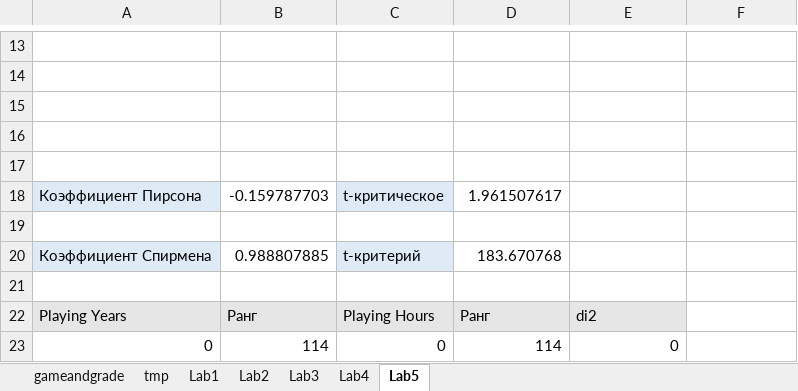
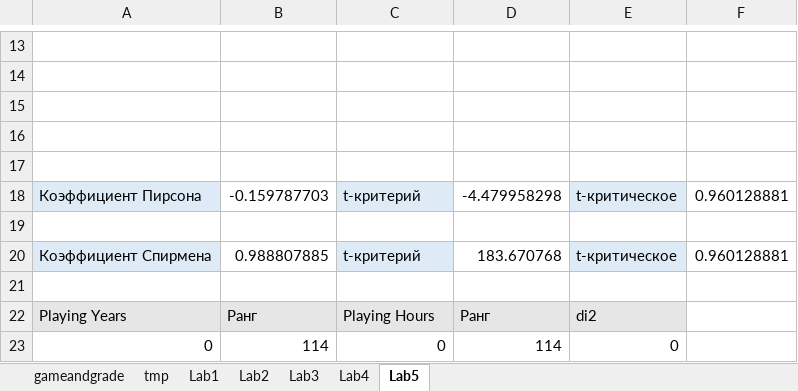
Before and after one commit to chsu-SE-2023/krinkin_notes, an Excel workbook: Курс 2/Основы Data Science/Лабораторные/05. Изучение связей между переменными/gameandgrade.xlsx, sheet Lab5, drawn as a sheet; only a part is shown, gaps mark what is left out; values as stored, in another font and other column widths than the file's, no borders; charts and pictures not drawn; the diff names each change by its address in the sheet, - before the commit and + after, or states it on an @@ line.

```diff
--- a/Курс 2/Основы Data Science/Лабораторные/05. Изучение связей между переменными/gameandgrade.xlsx (sheet Lab5)
+++ b/Курс 2/Основы Data Science/Лабораторные/05. Изучение связей между переменными/gameandgrade.xlsx (sheet Lab5)
-C18: t-критическое
+C18: t-критерий
-D18: 1.961507617
+D18: -4.479958298
-E18: (empty)
+E18: t-критическое
-E18 fill: none
+E18 fill: #DEEBF7
-F18: (empty)
+F18: 0.960128881
-E20: (empty)
+E20: t-критическое
-E20 fill: none
+E20 fill: #DEEBF7
-F20: (empty)
+F20: 0.960128881
```
Also changed, not shown: charts or pictures, 34 other files.
